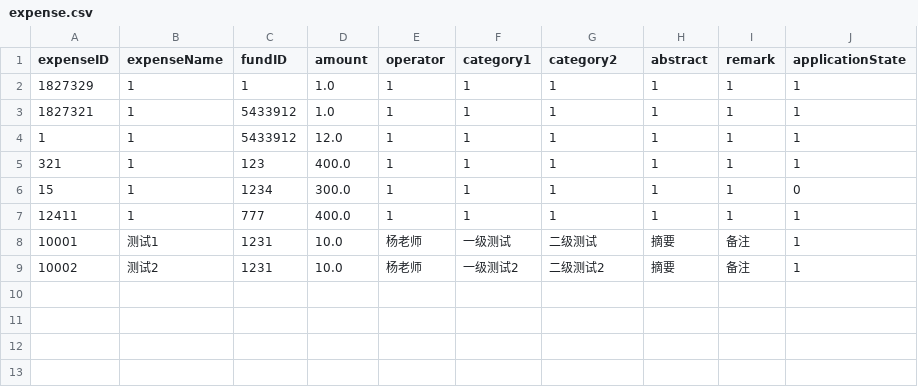
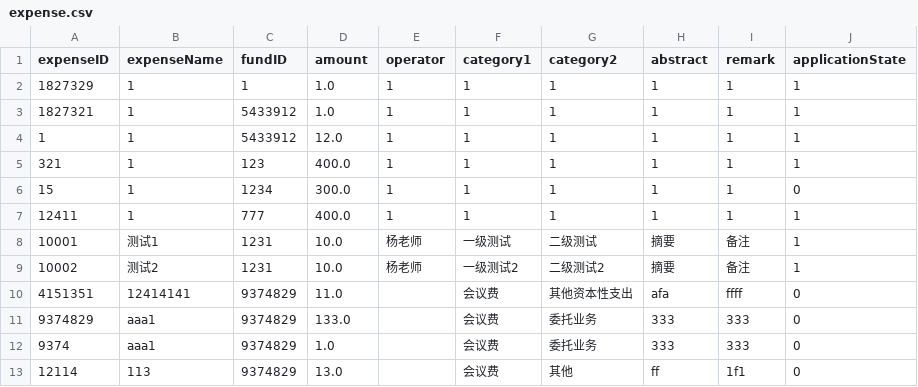
Before and after one commit to skylynf/SUSTechACD, a CSV file: backend/expense.csv, drawn as a sheet.

```diff
--- a/backend/expense.csv
+++ b/backend/expense.csv
@@ -9 +9,5 @@ expenseID,expenseName,fundID,amount,operator,category1,category2,abstract,remark
 10002,测试2,1231,10.0,杨老师,一级测试2,二级测试2,摘要,备注,1
+4151351,12414141,9374829,11.0,,会议费,其他资本性支出,afa,ffff,0
+9374829,aaa1,9374829,133.0,,会议费,委托业务,333,333,0
+9374,aaa1,9374829,1.0,,会议费,委托业务,333,333,0
+12114,113,9374829,13.0,,会议费,其他, ff,1f1,0
```
Also changed, not shown: backend/fund.csv, 5 other files.
